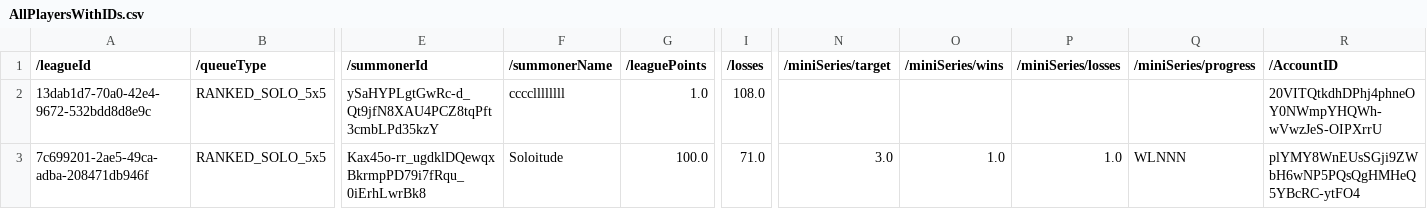
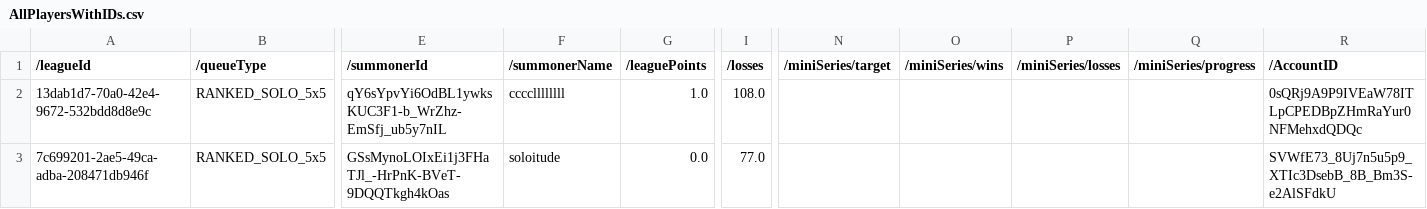
Before and after one commit to Silentjeerd/LOL-DataParser, a CSV file: LoLparser/CSVs/AllPlayersWithIDs.csv, drawn as a sheet; only a part is shown, gaps mark what is left out; the diff names each change by its address in the sheet, - before the commit and + after, or states it on an @@ line.

```diff
--- a/LoLparser/CSVs/AllPlayersWithIDs.csv
+++ b/LoLparser/CSVs/AllPlayersWithIDs.csv
-E2 (/summonerId): ySaHYPLgtGwRc-d_Qt9jfN8XAU4PCZ8tqPft3cmbLPd35kzY
+E2 (/summonerId): qY6sYpvYi6OdBL1ywksKUC3F1-b_WrZhz-EmSfj_ub5y7nIL
-R2 (/AccountID): 20VITQtkdhDPhj4phneOY0NWmpYHQWh-wVwzJeS-OIPXrrU
+R2 (/AccountID): 0sQRj9A9P9IVEaW78ITLpCPEDBpZHmRaYur0NFMehxdQDQc
-E3 (/summonerId): Kax45o-rr_ugdklDQewqxBkrmpPD79i7fRqu_0iErhLwrBk8
+E3 (/summonerId): GSsMynoLOIxEi1j3FHaTJl_-HrPnK-BVeT-9DQQTkgh4kOas
-F3 (/summonerName): Soloitude
+F3 (/summonerName): soloitude
-G3 (/leaguePoints): 100.0
+G3 (/leaguePoints): 0.0
-I3 (/losses): 71.0
+I3 (/losses): 77.0
-N3 (/miniSeries/target): 3.0
+N3 (/miniSeries/target): (empty)
-O3 (/miniSeries/wins): 1.0
+O3 (/miniSeries/wins): (empty)
-P3 (/miniSeries/losses): 1.0
+P3 (/miniSeries/losses): (empty)
-Q3 (/miniSeries/progress): WLNNN
+Q3 (/miniSeries/progress): (empty)
-R3 (/AccountID): plYMY8WnEUsSGji9ZWbH6wNP5PQsQgHMHeQ5YBcRC-ytFO4
+R3 (/AccountID): SVWfE73_8Uj7n5u5p9_XTIc3DsebB_8B_Bm3S-e2AlSFdkU
```
Also changed, not shown: LoLparser/CSVs/AllMatchHistory.csv, LoLparser/CSVs/AllParticipantIDs.csv, 30 other files.
